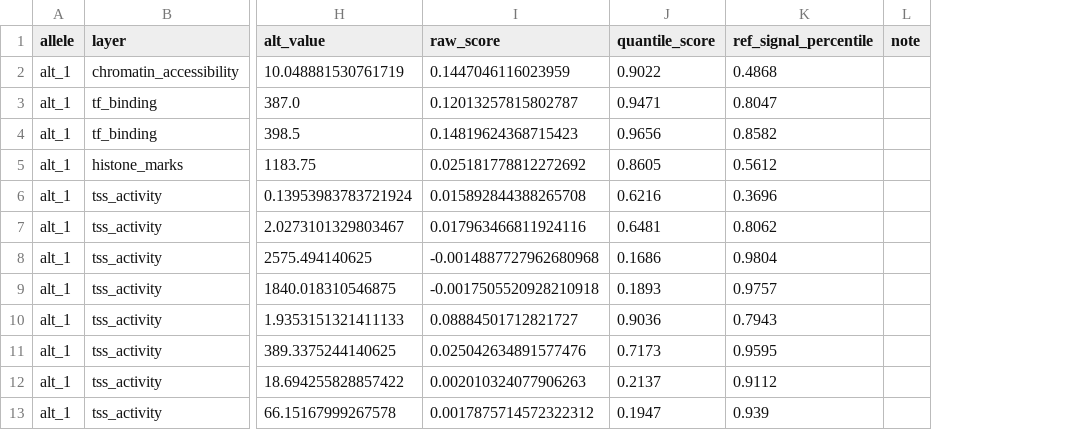
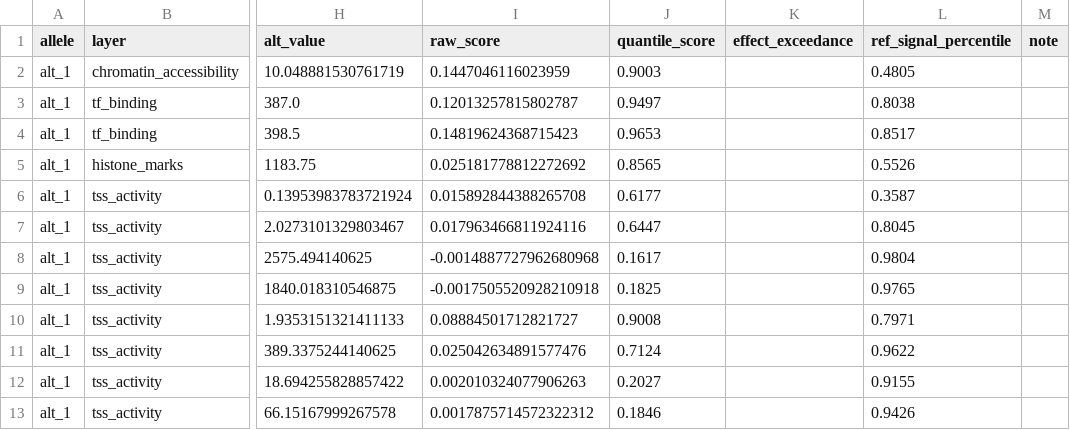
Before and after one commit to pinellolab/chorus, a TSV file: examples/walkthroughs/variant_analysis/BCL11A_rs1427407/example_output.tsv, drawn as a sheet; only a part is shown, gaps mark what is left out; addresses are those after the commit; the diff names each change by its address in the sheet, - before the commit and + after, or states it on an @@ line.

```diff
--- a/examples/walkthroughs/variant_analysis/BCL11A_rs1427407/example_output.tsv
+++ b/examples/walkthroughs/variant_analysis/BCL11A_rs1427407/example_output.tsv
+column K (effect_exceedance), empty
-J2 (quantile_score): 0.9022
+J2 (quantile_score): 0.9003
-L2 (ref_signal_percentile): 0.4868
+L2 (ref_signal_percentile): 0.4805
-J3 (quantile_score): 0.9471
+J3 (quantile_score): 0.9497
-L3 (ref_signal_percentile): 0.8047
+L3 (ref_signal_percentile): 0.8038
-J4 (quantile_score): 0.9656
+J4 (quantile_score): 0.9653
-L4 (ref_signal_percentile): 0.8582
+L4 (ref_signal_percentile): 0.8517
-J5 (quantile_score): 0.8605
+J5 (quantile_score): 0.8565
-L5 (ref_signal_percentile): 0.5612
+L5 (ref_signal_percentile): 0.5526
-J6 (quantile_score): 0.6216
+J6 (quantile_score): 0.6177
-L6 (ref_signal_percentile): 0.3696
+L6 (ref_signal_percentile): 0.3587
-J7 (quantile_score): 0.6481
+J7 (quantile_score): 0.6447
-L7 (ref_signal_percentile): 0.8062
+L7 (ref_signal_percentile): 0.8045
-J8 (quantile_score): 0.1686
+J8 (quantile_score): 0.1617
-J9 (quantile_score): 0.1893
+J9 (quantile_score): 0.1825
-L9 (ref_signal_percentile): 0.9757
+L9 (ref_signal_percentile): 0.9765
-J10 (quantile_score): 0.9036
+J10 (quantile_score): 0.9008
-L10 (ref_signal_percentile): 0.7943
+L10 (ref_signal_percentile): 0.7971
-J11 (quantile_score): 0.7173
+J11 (quantile_score): 0.7124
-L11 (ref_signal_percentile): 0.9595
+L11 (ref_signal_percentile): 0.9622
-J12 (quantile_score): 0.2137
+J12 (quantile_score): 0.2027
-L12 (ref_signal_percentile): 0.9112
+L12 (ref_signal_percentile): 0.9155
-J13 (quantile_score): 0.1947
+J13 (quantile_score): 0.1846
-L13 (ref_signal_percentile): 0.939
+L13 (ref_signal_percentile): 0.9426
```
Also changed, not shown: examples/walkthroughs/variant_analysis/FTO_rs1421085/example_output.tsv, examples/walkthroughs/variant_analysis/SORT1_chrombpnet/example_output.tsv, 20 other files.
